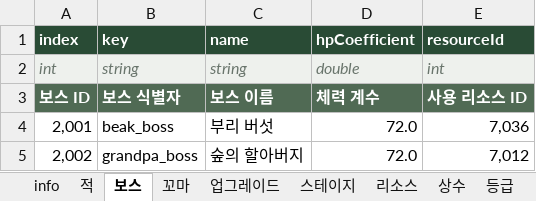
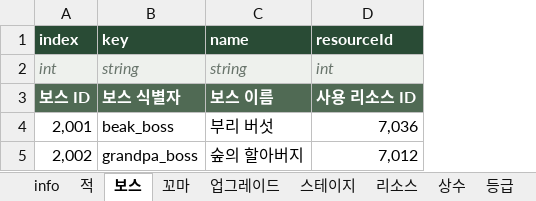
Before and after one commit to LKH1134/MMM_Mobile, an Excel workbook: Assets/Data/Tables/GameBalance.xlsx, sheet 보스, drawn as a sheet; values as stored, in another font and other column widths than the file's, no borders; table styles not drawn; the diff names each change by its address in the sheet, - before the commit and + after, or states it on an @@ line.

```diff
--- a/Assets/Data/Tables/GameBalance.xlsx (sheet 보스)
+++ b/Assets/Data/Tables/GameBalance.xlsx (sheet 보스)
-column D (hpCoefficient), rows 2-5: double | 체력 계수 | 72.0 | 72.0
```
Also changed, not shown: sheet 리소스, sheet info, sheet 세계수, sheet 방치전투, sheet 적, sheet 스테이지, 1 more sheet, 5 other files.
